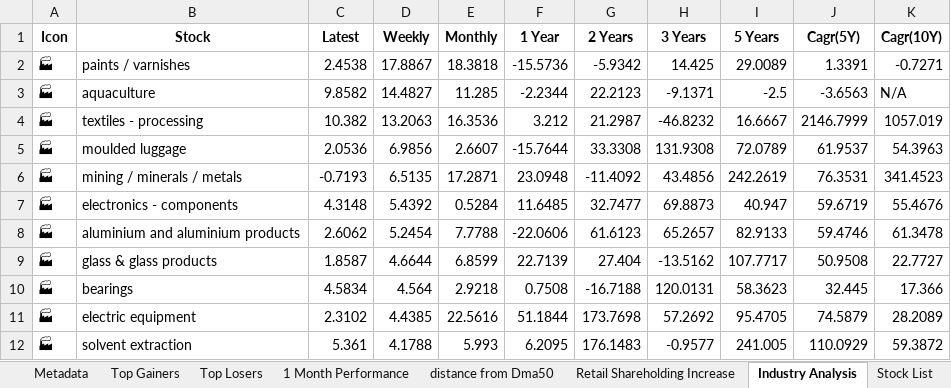
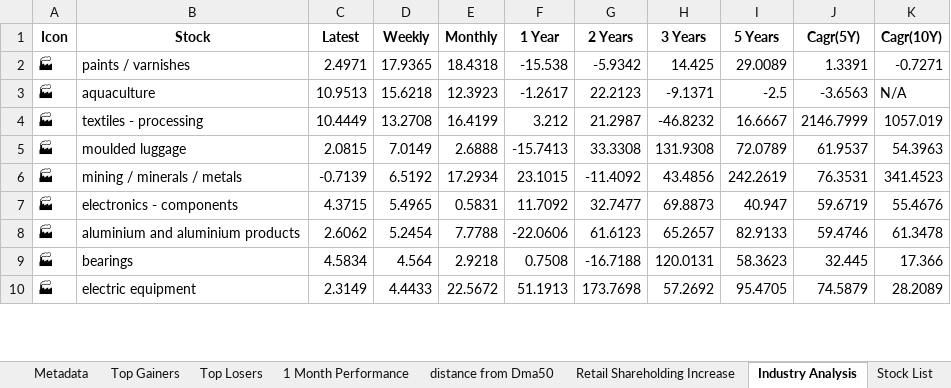
Before and after one commit to twyvernss/market-health-data, an Excel workbook: market_health_data.xlsx, sheet Industry Analysis, drawn as a sheet; only a part is shown; values as stored, in another font and other column widths than the file's, no borders; removed rows and columns are numbered as before the commit, all else as after; the diff covers the shown part only; the diff names each change by its address in the sheet, - before the commit and + after, or states it on an @@ line.

```diff
--- a/market_health_data.xlsx (sheet Industry Analysis)
+++ b/market_health_data.xlsx (sheet Industry Analysis)
-C2 (Latest): 2.4538
+C2 (Latest): 2.4971
-D2 (Weekly): 17.8867
+D2 (Weekly): 17.9365
-E2 (Monthly): 18.3818
+E2 (Monthly): 18.4318
-F2 (1 Year): -15.5736
+F2 (1 Year): -15.538
-C3 (Latest): 9.8582
+C3 (Latest): 10.9513
-D3 (Weekly): 14.4827
+D3 (Weekly): 15.6218
-E3 (Monthly): 11.285
+E3 (Monthly): 12.3923
-F3 (1 Year): -2.2344
+F3 (1 Year): -1.2617
-C4 (Latest): 10.382
+C4 (Latest): 10.4449
-D4 (Weekly): 13.2063
+D4 (Weekly): 13.2708
-E4 (Monthly): 16.3536
+E4 (Monthly): 16.4199
-C5 (Latest): 2.0536
+C5 (Latest): 2.0815
-D5 (Weekly): 6.9856
+D5 (Weekly): 7.0149
-E5 (Monthly): 2.6607
+E5 (Monthly): 2.6888
-F5 (1 Year): -15.7644
+F5 (1 Year): -15.7413
-C6 (Latest): -0.7193
+C6 (Latest): -0.7139
-D6 (Weekly): 6.5135
+D6 (Weekly): 6.5192
-E6 (Monthly): 17.2871
+E6 (Monthly): 17.2934
-F6 (1 Year): 23.0948
+F6 (1 Year): 23.1015
-C7 (Latest): 4.3148
+C7 (Latest): 4.3715
-D7 (Weekly): 5.4392
+D7 (Weekly): 5.4965
-E7 (Monthly): 0.5284
+E7 (Monthly): 0.5831
-F7 (1 Year): 11.6485
+F7 (1 Year): 11.7092
-row 9: 🏭 | glass & glass products | 1.8587 | 4.6644 | 6.8599 | 22.7139 | 27.404 | -13.5162 | 107.7717 | 50.9508 | 22.7727
-C10 (Latest): 2.3102
+C10 (Latest): 2.3149
-D10 (Weekly): 4.4385
+D10 (Weekly): 4.4433
-E10 (Monthly): 22.5616
+E10 (Monthly): 22.5672
-F10 (1 Year): 51.1844
+F10 (1 Year): 51.1913
-row 12: 🏭 | solvent extraction | 5.361 | 4.1788 | 5.993 | 6.2095 | 176.1483 | -0.9577 | 241.005 | 110.0929 | 59.3872
```
Also changed, not shown: 18 added rows, 16 removed rows and 115 edited cells elsewhere in this sheet, sheet Top Gainers, sheet Top Losers, sheet 1 Month Performance, sheet 2 Week Return, sheet 1 Year Return, sheet Stock List, 2 more sheets.
